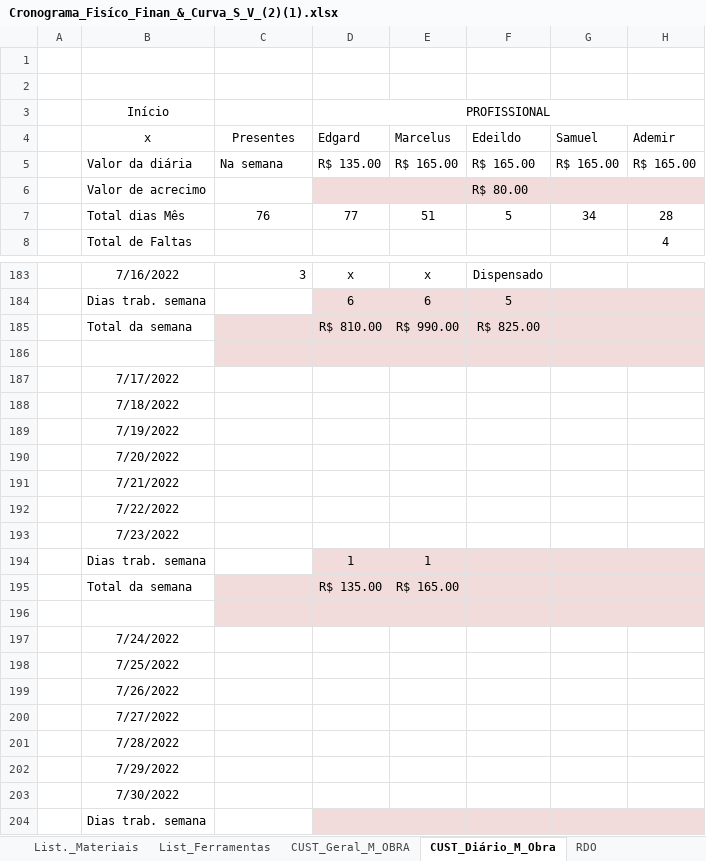
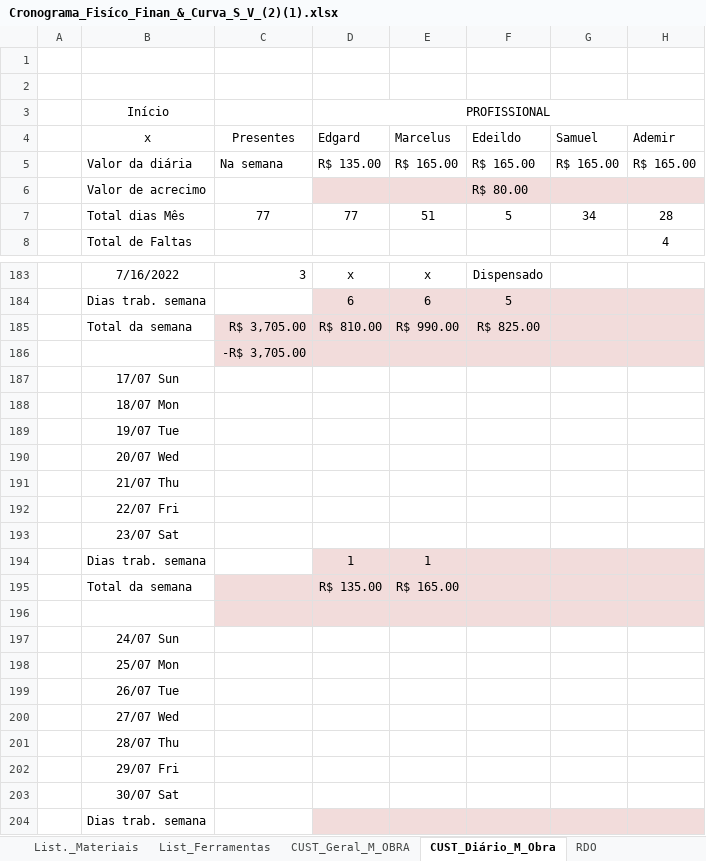
Before and after one commit to EdgardSancosta/Cronograma_Fisico_Financeiro, an Excel workbook: Cronograma_Fisíco_Finan_&_Curva_S_V_(2)(1).xlsx, sheet CUST_Diário_M_Obra, drawn as a sheet; only a part is shown, gaps mark what is left out; values as stored, in another font and other column widths than the file's, no borders; conditional formats not drawn; the diff names each change by its address in the sheet, - before the commit and + after, or states it on an @@ line.

```diff
--- a/Cronograma_Fisíco_Finan_&_Curva_S_V_(2)(1).xlsx (sheet CUST_Diário_M_Obra)
+++ b/Cronograma_Fisíco_Finan_&_Curva_S_V_(2)(1).xlsx (sheet CUST_Diário_M_Obra)
-C7 (Presentes): 76
+C7 (Presentes): 77
-C185 (Presentes): (empty)
+C185 (Presentes): R$ 3,705.00
-C186 (Presentes): (empty)
+C186 (Presentes): -R$ 3,705.00
-B187 (x): 7/17/2022
+B187 (x): 17/07 Sun
-B188 (x): 7/18/2022
+B188 (x): 18/07 Mon
-B189 (x): 7/19/2022
+B189 (x): 19/07 Tue
-B190 (x): 7/20/2022
+B190 (x): 20/07 Wed
-B191 (x): 7/21/2022
+B191 (x): 21/07 Thu
-B192 (x): 7/22/2022
+B192 (x): 22/07 Fri
-B193 (x): 7/23/2022
+B193 (x): 23/07 Sat
-B197 (x): 7/24/2022
+B197 (x): 24/07 Sun
-B198 (x): 7/25/2022
+B198 (x): 25/07 Mon
-B199 (x): 7/26/2022
+B199 (x): 26/07 Tue
-B200 (x): 7/27/2022
+B200 (x): 27/07 Wed
-B201 (x): 7/28/2022
+B201 (x): 28/07 Thu
-B202 (x): 7/29/2022
+B202 (x): 29/07 Fri
-B203 (x): 7/30/2022
+B203 (x): 30/07 Sat
```
Also changed, not shown: sheet FÍSICO x FINANCEIRO, sheet CUST_Geral_M_OBRA, charts or pictures.
